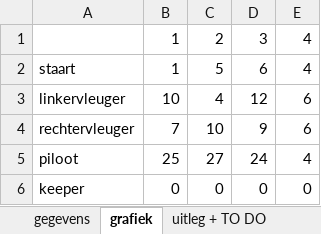
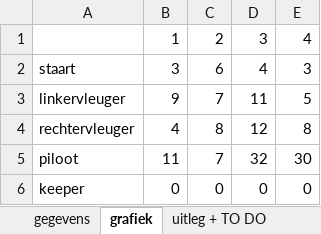
Before and after one commit to bavokn/Data-Advanced, an Excel workbook: Voetbal/correct.xlsx, sheet grafiek, drawn as a sheet; values as stored, in another font and other column widths than the file's, no borders; charts and pictures not drawn; the diff names each change by its address in the sheet, - before the commit and + after, or states it on an @@ line.

```diff
--- a/Voetbal/correct.xlsx (sheet grafiek)
+++ b/Voetbal/correct.xlsx (sheet grafiek)
-B2: 1
+B2: 3
-C2: 5
+C2: 6
-D2: 6
+D2: 4
-E2: 4
+E2: 3
-B3: 10
+B3: 9
-C3: 4
+C3: 7
-D3: 12
+D3: 11
-E3: 6
+E3: 5
-B4: 7
+B4: 4
-C4: 10
+C4: 8
-D4: 9
+D4: 12
-E4: 6
+E4: 8
-B5: 25
+B5: 11
-C5: 27
+C5: 7
-D5: 24
+D5: 32
-E5: 4
+E5: 30
```
Also changed, not shown: sheet gegevens, correct.xlsx, voetbal.xlsx, 4 other files.
